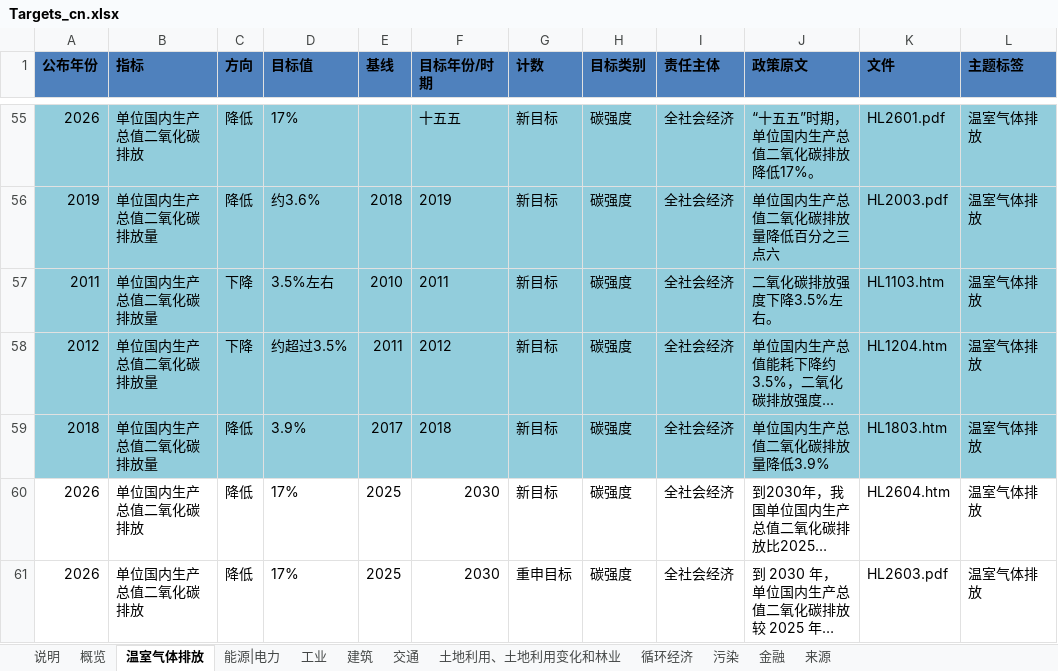
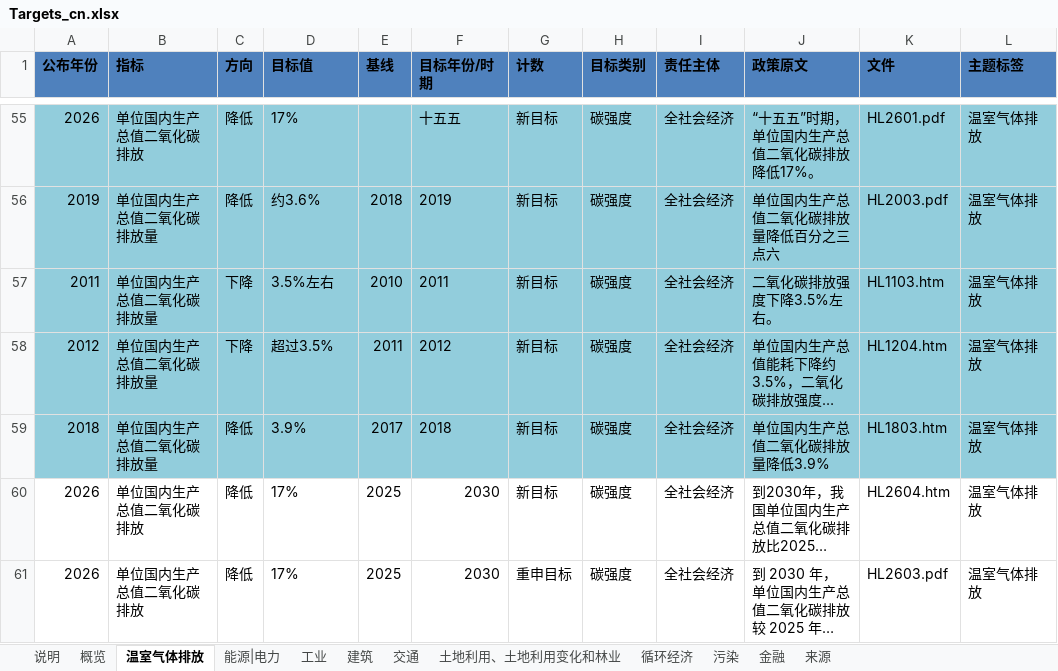
Before and after one commit to MGFPKU/target_dataset, an Excel workbook: Targets_cn.xlsx, sheet 温室气体排放, drawn as a sheet; only a part is shown, gaps mark what is left out; long unchanged cells end in …; values as stored, in another font and other column widths than the file's, no borders; table styles not drawn; the diff names each change by its address in the sheet, - before the commit and + after, or states it on an @@ line.

```diff
--- a/Targets_cn.xlsx (sheet 温室气体排放)
+++ b/Targets_cn.xlsx (sheet 温室气体排放)
-D58 (目标值): 约超过3.5%
+D58 (目标值): 超过3.5%
```
